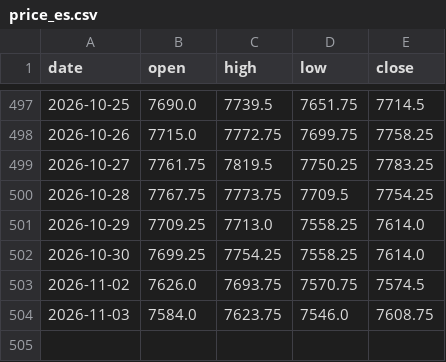
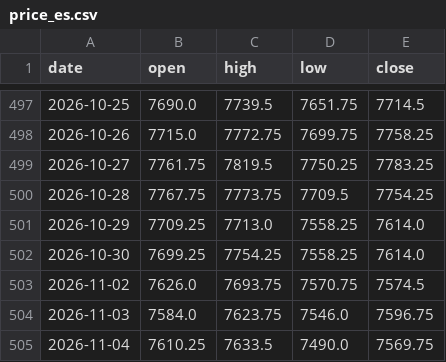
Before and after one commit to Allenvip1/G-F-U-T-2, a CSV file: data/price_es.csv, drawn as a sheet; only a part is shown, gaps mark what is left out.

```diff
--- a/data/price_es.csv
+++ b/data/price_es.csv
@@ -503,2 +503,3 @@ date,open,high,low,close
 2026-11-02,7626.0,7693.75,7570.75,7574.5
-2026-11-03,7584.0,7623.75,7546.0,7608.75
+2026-11-03,7584.0,7623.75,7546.0,7596.75
+2026-11-04,7610.25,7633.5,7490.0,7569.75
```
Also changed, not shown: data/futures_oi.csv, data/futures_total.csv, 4 other files.
